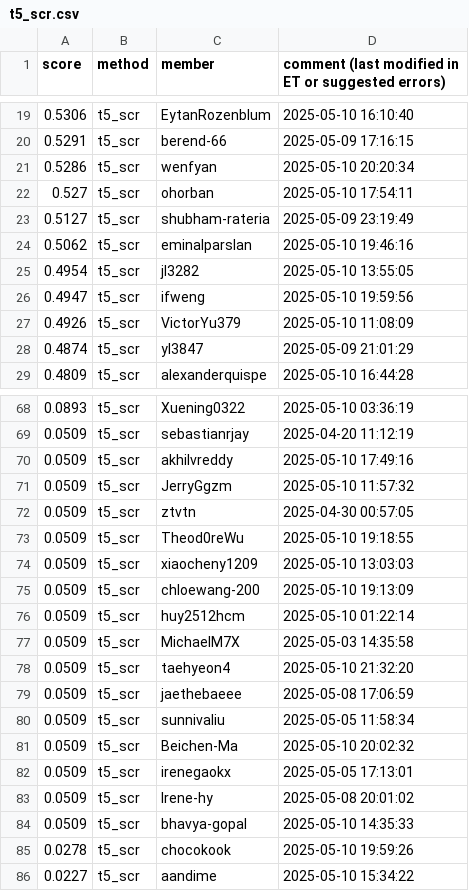
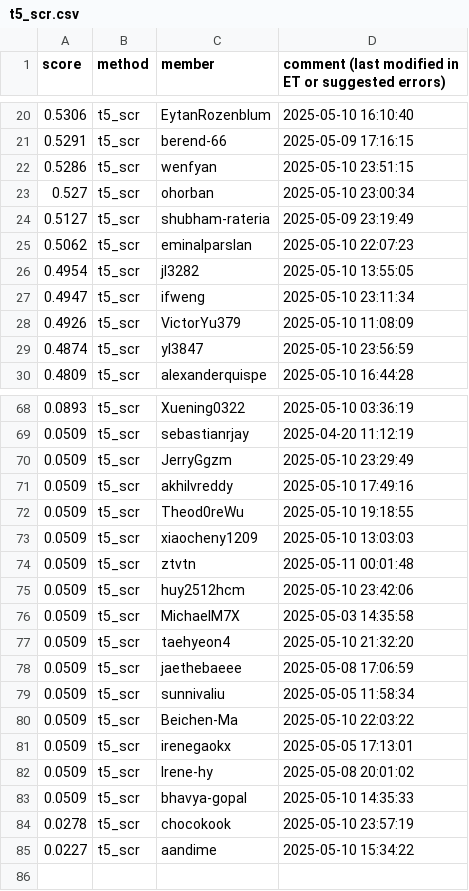
Before and after one commit to cornell-cs5740-sp25/leaderboards, a CSV file: a5/t5_scr.csv, drawn as a sheet; only a part is shown, gaps mark what is left out; the diff covers the shown part only.

```diff
--- a/a5/t5_scr.csv
+++ b/a5/t5_scr.csv
@@ -20,10 +21,10 @@ score,method,member,comment (last modified in ET or suggested errors)
 0.5291,t5_scr,berend-66,2025-05-09 17:16:15
-0.5286,t5_scr,wenfyan,2025-05-10 20:20:34
-0.527,t5_scr,ohorban,2025-05-10 17:54:11
+0.5286,t5_scr,wenfyan,2025-05-10 23:51:15
+0.527,t5_scr,ohorban,2025-05-10 23:00:34
 0.5127,t5_scr,shubham-rateria,2025-05-09 23:19:49
-0.5062,t5_scr,eminalparslan,2025-05-10 19:46:16
+0.5062,t5_scr,eminalparslan,2025-05-10 22:07:23
 0.4954,t5_scr,jl3282,2025-05-10 13:55:05
-0.4947,t5_scr,ifweng,2025-05-10 19:59:56
+0.4947,t5_scr,ifweng,2025-05-10 23:11:34
 0.4926,t5_scr,VictorYu379,2025-05-10 11:08:09
-0.4874,t5_scr,yl3847,2025-05-09 21:01:29
+0.4874,t5_scr,yl3847,2025-05-10 23:56:59
 0.4809,t5_scr,alexanderquispe,2025-05-10 16:44:28
@@ -69,9 +69,8 @@ score,method,member,comment (last modified in ET or suggested errors)
 0.0509,t5_scr,sebastianrjay,2025-04-20 11:12:19
+0.0509,t5_scr,JerryGgzm,2025-05-10 23:29:49
 0.0509,t5_scr,akhilvreddy,2025-05-10 17:49:16
-0.0509,t5_scr,JerryGgzm,2025-05-10 11:57:32
-0.0509,t5_scr,ztvtn,2025-04-30 00:57:05
 0.0509,t5_scr,Theod0reWu,2025-05-10 19:18:55
 0.0509,t5_scr,xiaocheny1209,2025-05-10 13:03:03
-0.0509,t5_scr,chloewang-200,2025-05-10 19:13:09
-0.0509,t5_scr,huy2512hcm,2025-05-10 01:22:14
+0.0509,t5_scr,ztvtn,2025-05-11 00:01:48
+0.0509,t5_scr,huy2512hcm,2025-05-10 23:42:06
 0.0509,t5_scr,MichaelM7X,2025-05-03 14:35:58
@@ -80,3 +79,3 @@ score,method,member,comment (last modified in ET or suggested errors)
 0.0509,t5_scr,sunnivaliu,2025-05-05 11:58:34
-0.0509,t5_scr,Beichen-Ma,2025-05-10 20:02:32
+0.0509,t5_scr,Beichen-Ma,2025-05-10 22:03:22
 0.0509,t5_scr,irenegaokx,2025-05-05 17:13:01
@@ -84,3 +83,3 @@ score,method,member,comment (last modified in ET or suggested errors)
 0.0509,t5_scr,bhavya-gopal,2025-05-10 14:35:33
-0.0278,t5_scr,chocokook,2025-05-10 19:59:26
+0.0278,t5_scr,chocokook,2025-05-10 23:57:19
 0.0227,t5_scr,aandime,2025-05-10 15:34:22
```
Also changed, not shown: 3 added rows, 3 removed rows and 10 edited cells elsewhere in this file.
